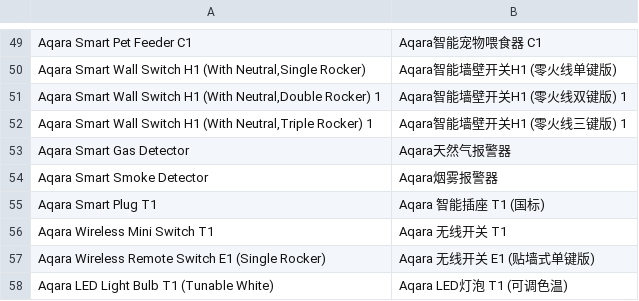
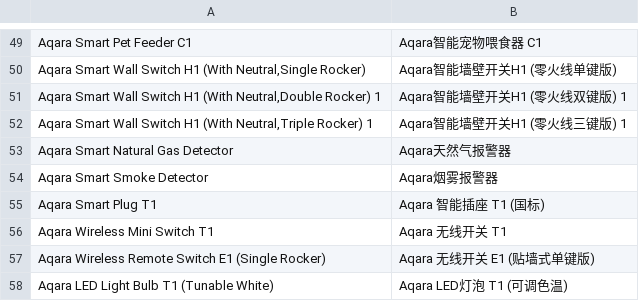
Before and after one commit to SmartThingsCommunity/SmartThingsEdgeDrivers, a CSV file: tools/localizations/cn.csv, drawn as a sheet; only a part is shown, gaps mark what is left out.

Commit message:
Aqara Smart Smoke Detector (#1162)
* Aqara Smart Smoke Detector

* Fix formatting issues

* Example Delete the configurations that support self-check

* Update the self-check code of the device

* Update the self-check code of the device

* Remove duplicate Aqara

* Delete debug information

* Update self-check

* Update PR

* Add metadata

* Adding the correct CN translation for Aqara Product

* Delete .yml

```diff
--- a/tools/localizations/cn.csv
+++ b/tools/localizations/cn.csv
@@ -52,3 +52,3 @@ Aqara Smart Pet Feeder C1,Aqara智能宠物喂食器 C1
 "Aqara Smart Wall Switch H1 (With Neutral,Triple Rocker) 1",Aqara智能墙壁开关H1 (零火线三键版) 1
-Aqara Smart Gas Detector,Aqara天然气报警器
+Aqara Smart Natural Gas Detector,Aqara天然气报警器
 Aqara Smart Smoke Detector,Aqara烟雾报警器
```
Also changed, not shown: 6 other files.
